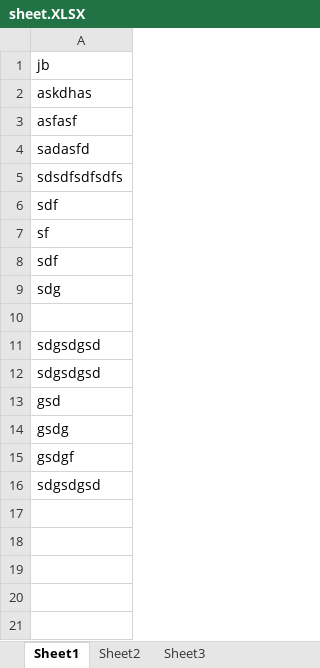
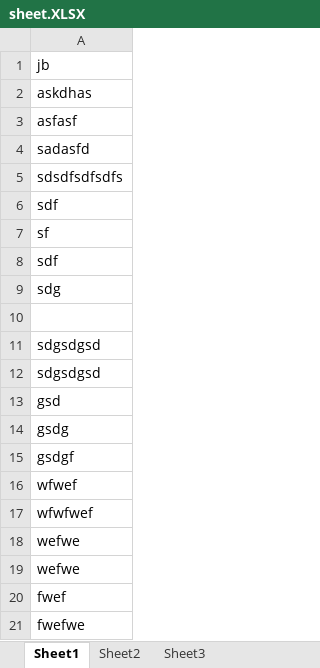
Before and after one commit to skv1108/SampleRepo, an Excel workbook: sheet.XLSX, sheet Sheet1, drawn as a sheet; values as stored, in another font and other column widths than the file's, no borders; the diff names each change by its address in the sheet, - before the commit and + after, or states it on an @@ line.

```diff
--- a/sheet.XLSX (sheet Sheet1)
+++ b/sheet.XLSX (sheet Sheet1)
-A16: sdgsdgsd
+A16: wfwef
+row 17: wfwfwef
+row 18: wefwe
+row 19: wefwe
+row 20: fwef
+row 21: fwefwe
```
Also changed, not shown: 2 other files.
